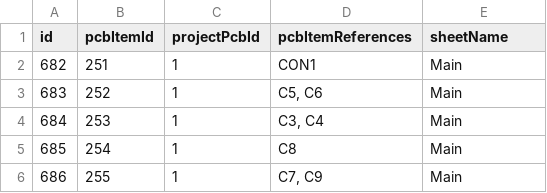
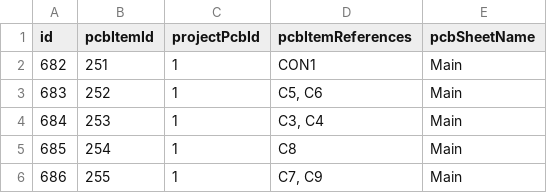
Before and after one commit to WouterThys/InventoryApp, a CSV file: 20171003_mysql_export/pcbitemprojectlinks.csv, drawn as a sheet; only a part is shown.

```diff
--- a/20171003_mysql_export/pcbitemprojectlinks.csv
+++ b/20171003_mysql_export/pcbitemprojectlinks.csv
@@ -1,2 +1,2 @@
-"id";"pcbItemId";"projectPcbId";"pcbItemReferences";"sheetName"
+"id";"pcbItemId";"projectPcbId";"pcbItemReferences";"pcbSheetName"
 682;251;1;"CON1";"Main"
```
Also changed, not shown: 9 other files.
